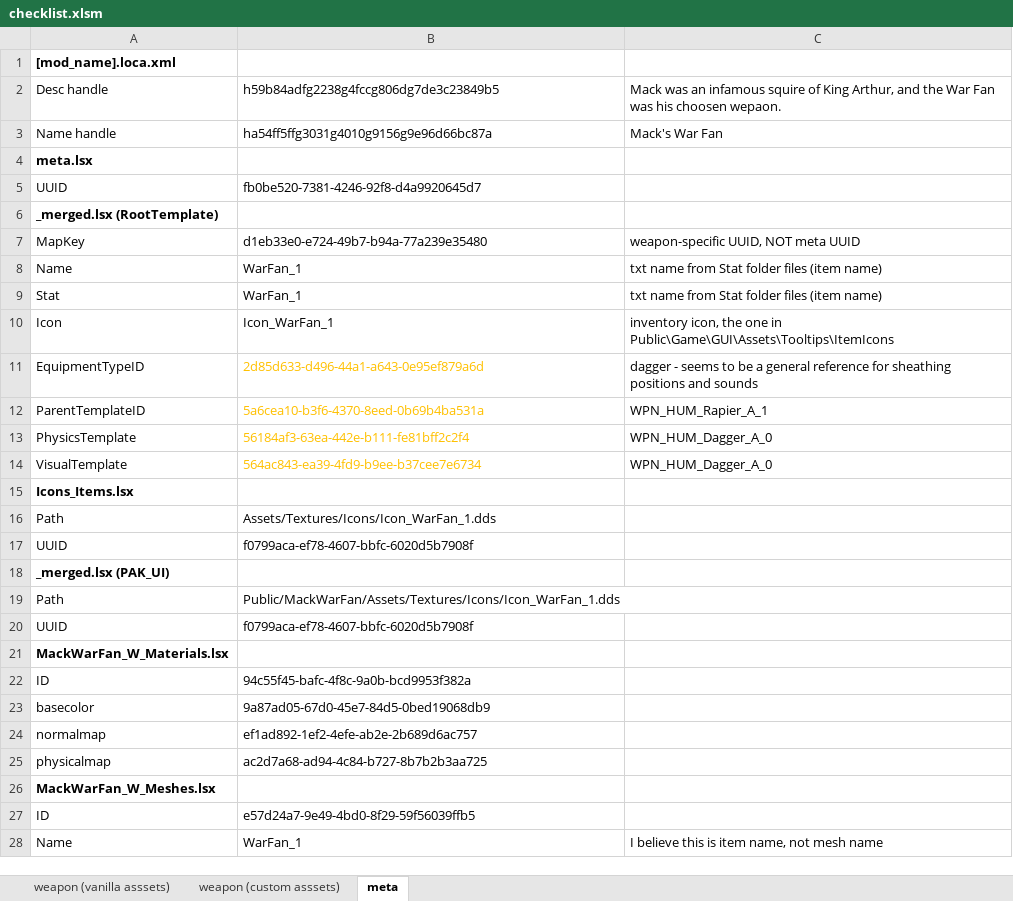
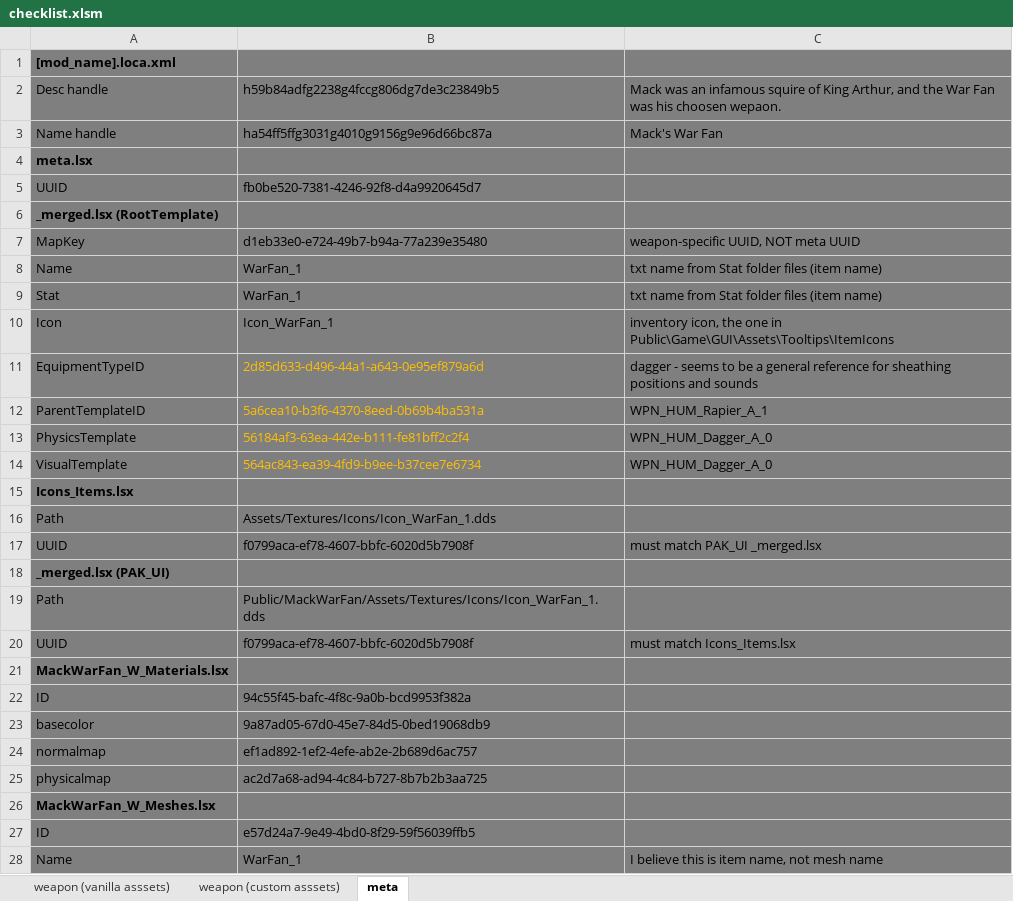
Before and after one commit to creauxx/mod_MackWarFan, an Excel workbook: checklist.xlsm, sheet meta, drawn as a sheet; only a part is shown; values as stored, in another font and other column widths than the file's, no borders; the diff covers the shown part only; the diff names each change by its address in the sheet, - before the commit and + after, or states it on an @@ line.

```diff
--- a/checklist.xlsm (sheet meta)
+++ b/checklist.xlsm (sheet meta)
-A1:C28 fill: none
+A1:C28 fill: #7F7F7F
-C17: (empty)
+C17: must match PAK_UI _merged.lsx
-C20: (empty)
+C20: must match Icons_Items.lsx
```
Also changed, not shown: 2 edited cells and cell formats elsewhere in this sheet, 2 other files.
